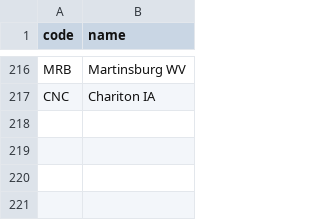
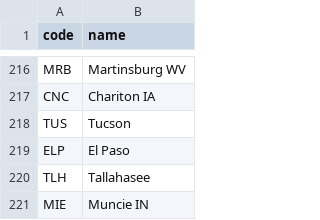
Before and after one commit to kds54/MMM-Planefinder, a CSV file: airports.csv, drawn as a sheet; only a part is shown, gaps mark what is left out; the diff names each change by its address in the sheet, - before the commit and + after, or states it on an @@ line.

Commit message:
Update airports.csv

```diff
--- a/airports.csv
+++ b/airports.csv
+row 218: TUS | Tucson
+row 219: ELP | El Paso
+row 220: TLH | Tallahasee
+row 221: MIE | Muncie IN
```
